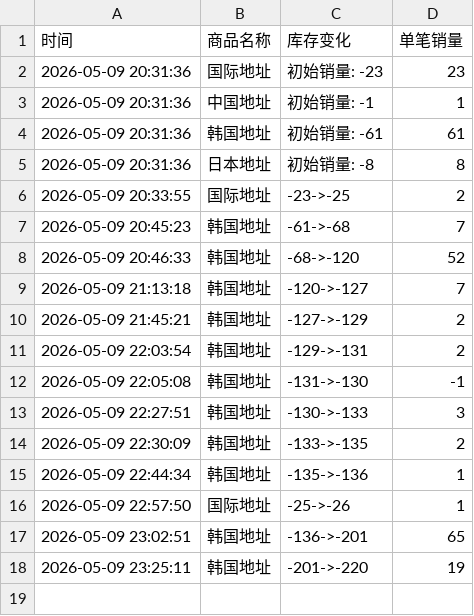
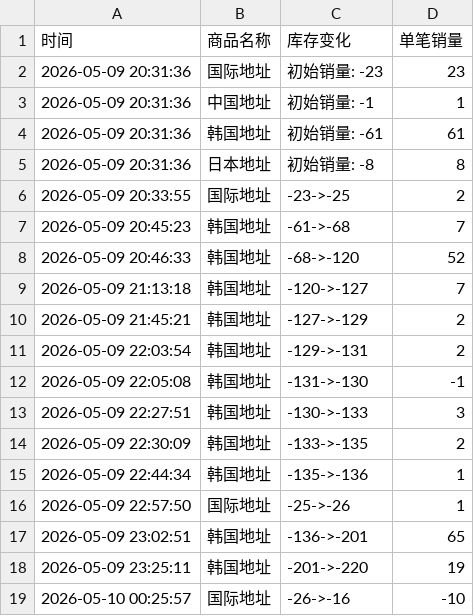
Before and after one commit to yuiki001/TAEYONG-k4d2, a CSV file: TAEYONG试听会d2.csv, drawn as a sheet.

Commit message:
自动更新数据 2026-05-10 00:25:57

```diff
--- a/TAEYONG试听会d2.csv
+++ b/TAEYONG试听会d2.csv
@@ -18 +18,2 @@
 2026-05-09 23:25:11,韩国地址,-201->-220,19
+2026-05-10 00:25:57,国际地址,-26->-16,-10
```
